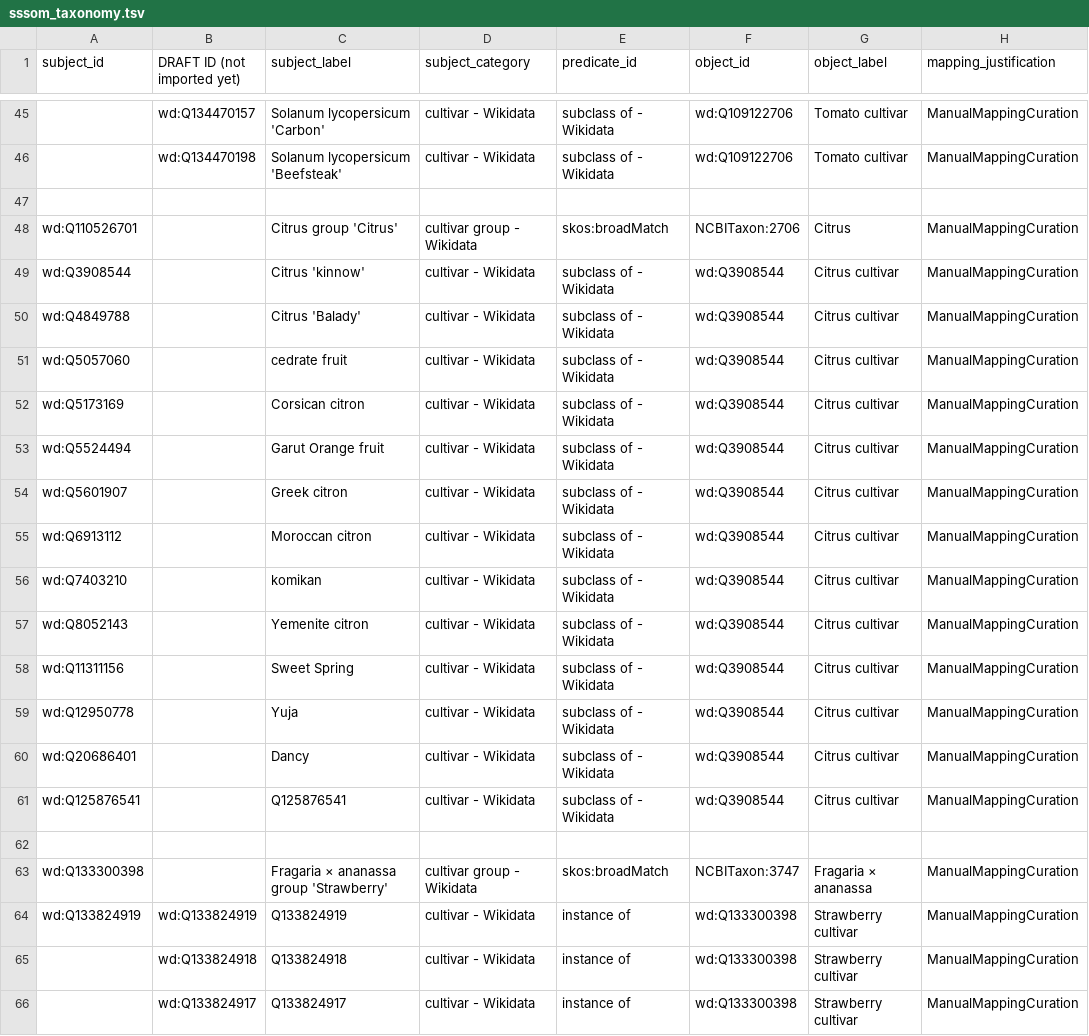
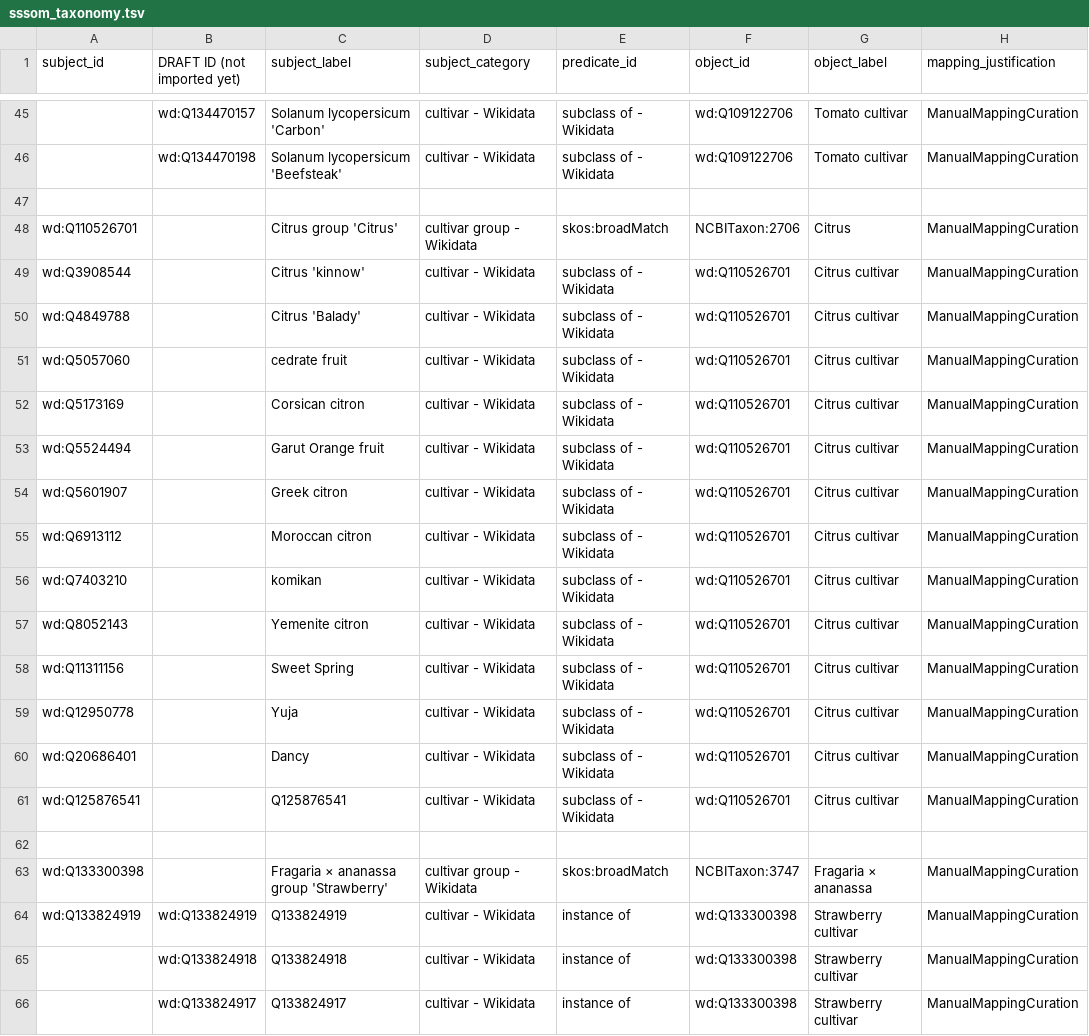
Before and after one commit to armanshakeri79/foodon, a TSV file: src/ontology/imports/robot/sssom_taxonomy.tsv, drawn as a sheet; only a part is shown, gaps mark what is left out; the diff names each change by its address in the sheet, - before the commit and + after, or states it on an @@ line.

Commit message:
update to SSSOM import

```diff
--- a/src/ontology/imports/robot/sssom_taxonomy.tsv
+++ b/src/ontology/imports/robot/sssom_taxonomy.tsv
-F49:F61 (object_id): wd:Q3908544
+F49:F61 (object_id): wd:Q110526701
```
Also changed, not shown: 3 other files.
